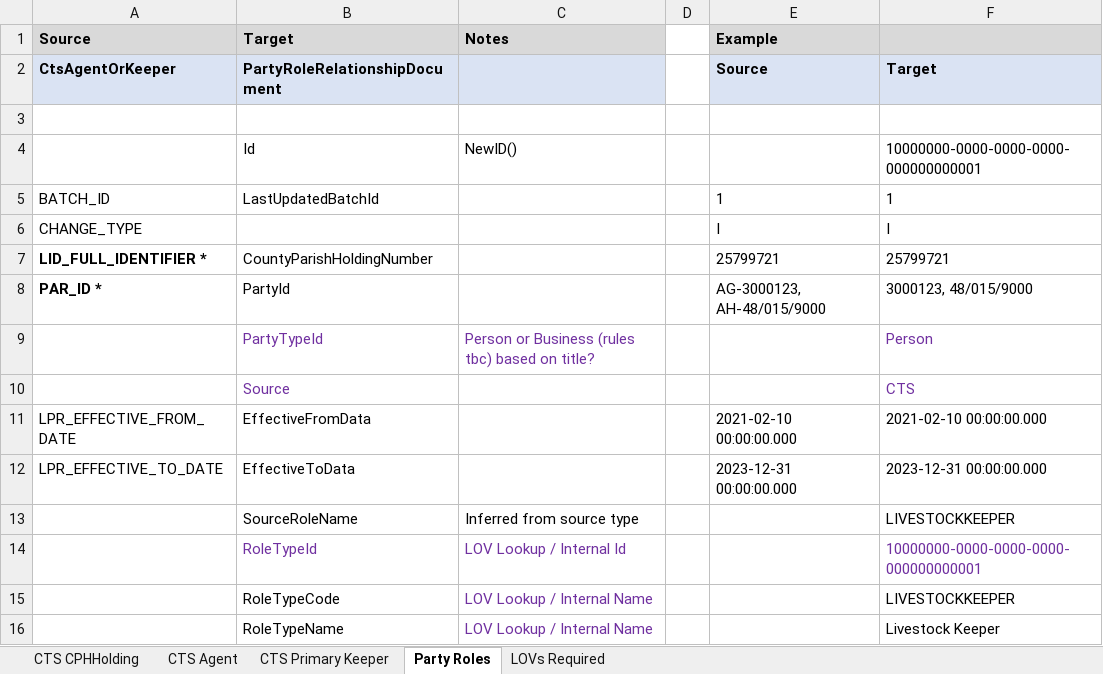
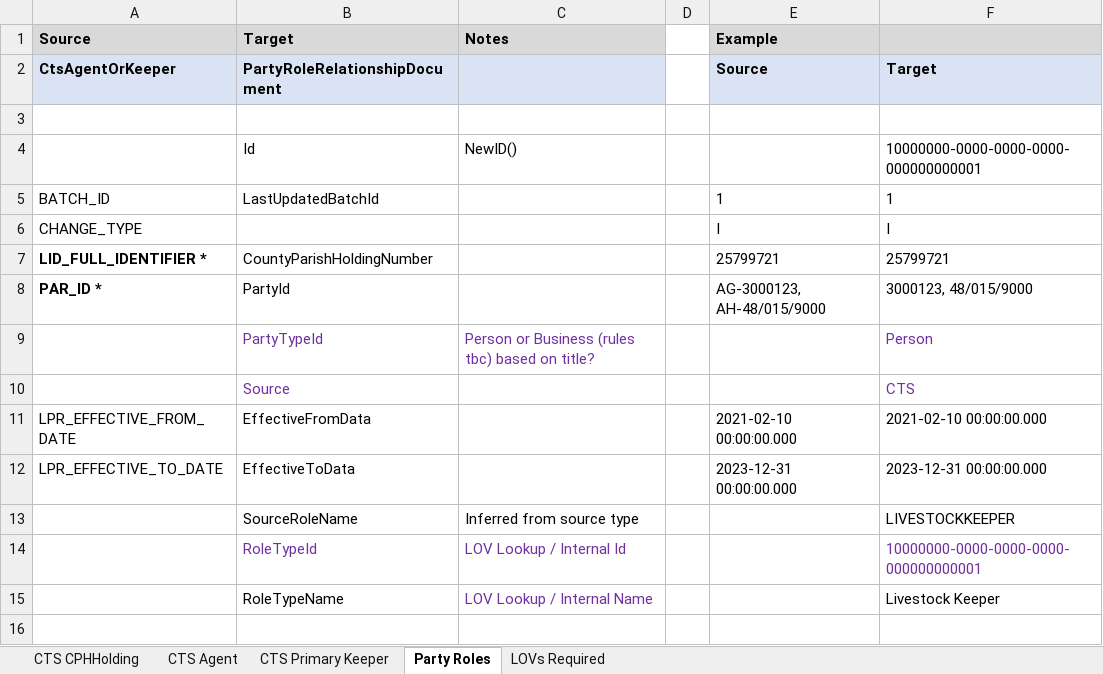
Before and after one commit to DEFRA/ls-keeper-data-api, an Excel workbook: docs/data-maps/cts-silver-attr-map.xlsx, sheet Party Roles, drawn as a sheet; values as stored, in another font and other column widths than the file's, no borders; the diff names each change by its address in the sheet, - before the commit and + after, or states it on an @@ line.

```diff
--- a/docs/data-maps/cts-silver-attr-map.xlsx (sheet Party Roles)
+++ b/docs/data-maps/cts-silver-attr-map.xlsx (sheet Party Roles)
-row 15:  | RoleTypeCode | LOV Lookup / Internal Name |  |  | LIVESTOCKKEEPER
```
Also changed, not shown: sheet CTS Primary Keeper, sheet CTS Agent, sheet LOVs Required, docs/data-maps/sam-silver-attr-map.xlsx, 36 other files.
